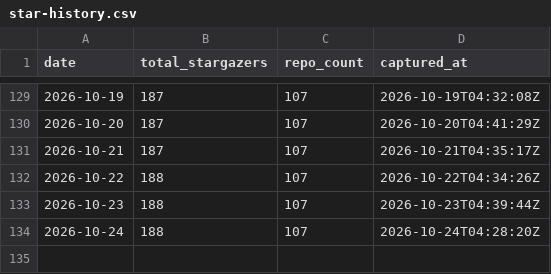
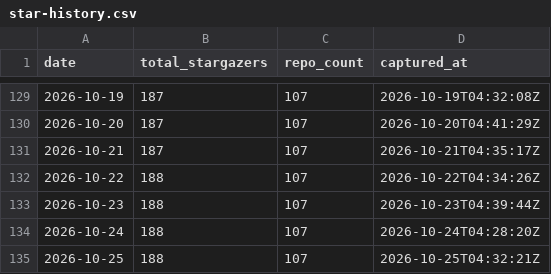
Before and after one commit to pRizz/github-stats, a CSV file: generated/star-history.csv, drawn as a sheet; only a part is shown, gaps mark what is left out.

```diff
--- a/generated/star-history.csv
+++ b/generated/star-history.csv
@@ -134 +134,2 @@ date,total_stargazers,repo_count,captured_at
 2026-10-24,188,107,2026-10-24T04:28:20Z
+2026-10-25,188,107,2026-10-25T04:32:21Z
```
Also changed, not shown: 13 other files.
